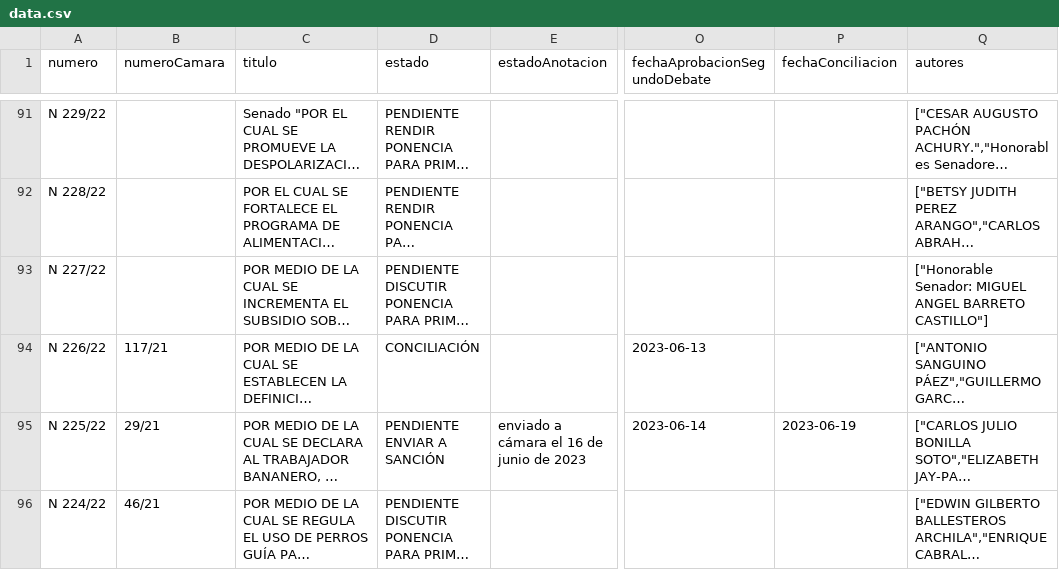
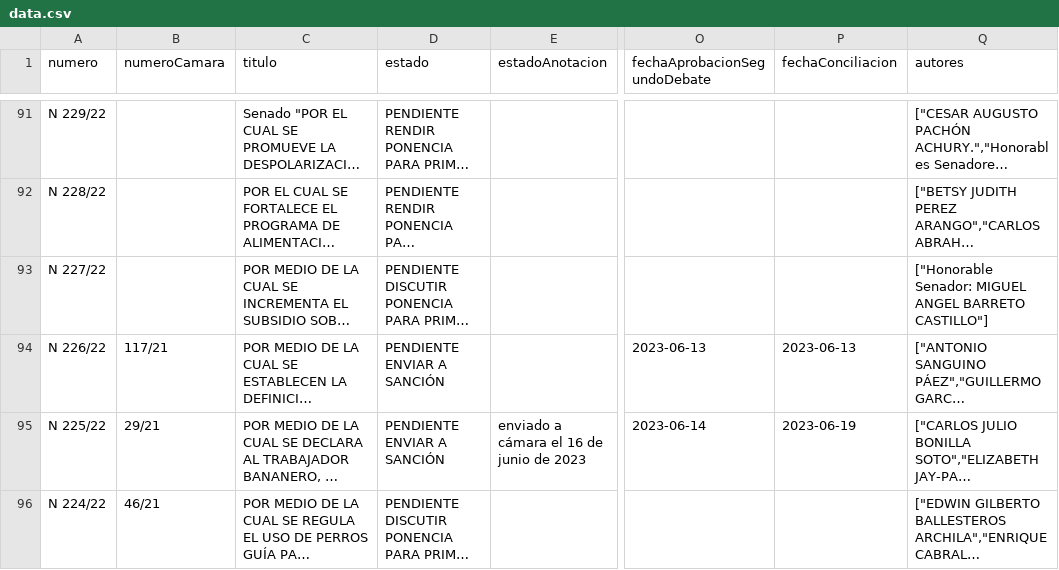
Before and after one commit to muniter/senado_crawler, a CSV file: output/data.csv, drawn as a sheet; only a part is shown, gaps mark what is left out; long unchanged cells end in …; the diff covers the shown part only; the diff names each change by its address in the sheet, - before the commit and + after, or states it on an @@ line.

```diff
--- a/output/data.csv
+++ b/output/data.csv
-D94 (estado): CONCILIACIÓN
+D94 (estado): PENDIENTE ENVIAR A SANCIÓN
-P94 (fechaConciliacion): (empty)
+P94 (fechaConciliacion): 2023-06-13
```
Also changed, not shown: 20 edited cells elsewhere in this file, 2 other files.
